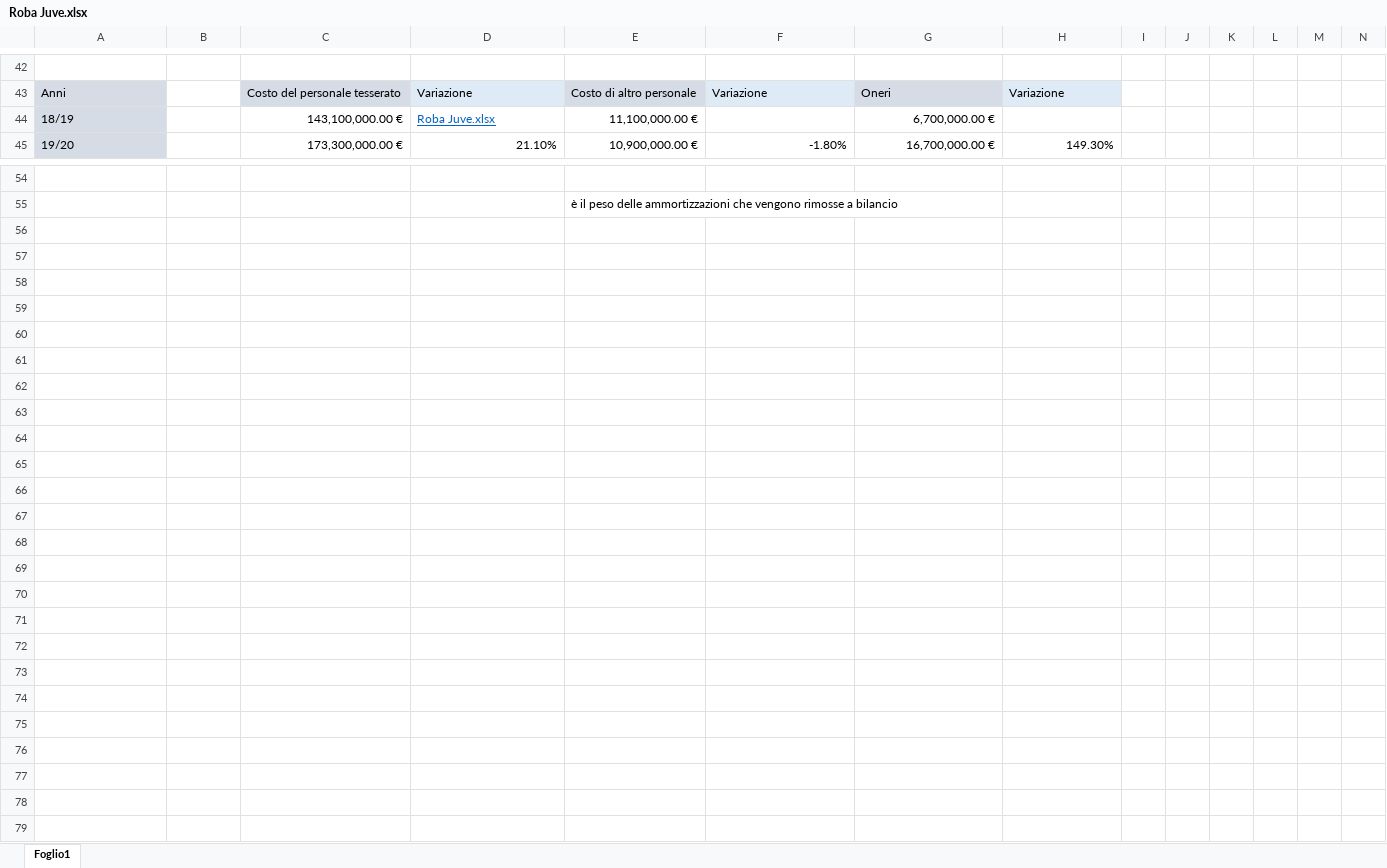
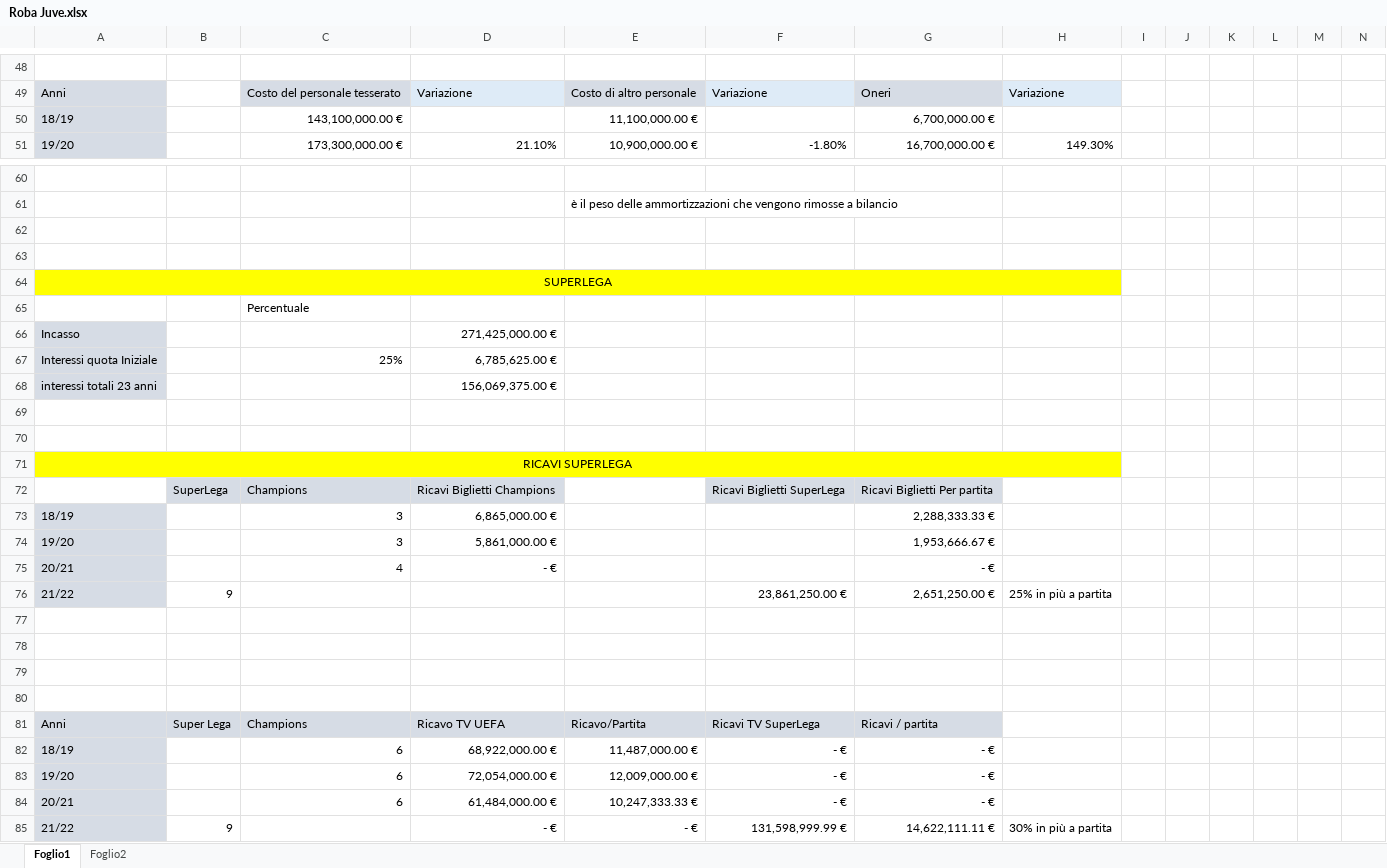
Before and after one commit to vitostefano7/PND, an Excel workbook: Roba Juve.xlsx, sheet Foglio1, drawn as a sheet; only a part is shown, gaps mark what is left out; values as stored, in another font and other column widths than the file's, no borders; addresses are those after the commit; rows hold the shown columns only; the diff covers the shown part only; the diff names each change by its address in the sheet, - before the commit and + after, or states it on an @@ line.

Commit message:
Update Roba Juve.xlsx
aggiornamento 4/6

```diff
--- a/Roba Juve.xlsx (sheet Foglio1)
+++ b/Roba Juve.xlsx (sheet Foglio1)
+sheet tab: Foglio2
-D50: Roba Juve.xlsx
+D50: (empty)
+row 62: (empty)
+row 63: (empty)
+row 64: SUPERLEGA
+row 65:  |  | Percentuale
+row 66: Incasso |  |  | 271,425,000.00 €
+row 67: Interessi quota Iniziale |  | 25% | 6,785,625.00 €
+row 68: interessi totali 23 anni |  |  | 156,069,375.00 €
+row 69: (empty)
+row 70: (empty)
+row 71: RICAVI SUPERLEGA
+row 72:  | SuperLega | Champions | Ricavi Biglietti Champions |  | Ricavi Biglietti SuperLega | Ricavi Biglietti Per partita
+row 73: 18/19 |  | 3 | 6,865,000.00 € |  |  | 2,288,333.33 €
+row 74: 19/20 |  | 3 | 5,861,000.00 € |  |  | 1,953,666.67 €
+row 75: 20/21 |  | 4 | - € |  |  | - €
+row 76: 21/22 | 9 |  |  |  | 23,861,250.00 € | 2,651,250.00 € | 25% in più a partita
+row 77: (empty)
+row 78: (empty)
+row 79: (empty)
+row 80: (empty)
+row 81: Anni | Super Lega | Champions | Ricavo TV UEFA | Ricavo/Partita | Ricavi TV SuperLega | Ricavi / partita
+row 82: 18/19 |  | 6 | 68,922,000.00 € | 11,487,000.00 € | - € | - €
+row 83: 19/20 |  | 6 | 72,054,000.00 € | 12,009,000.00 € | - € | - €
+row 84: 20/21 |  | 6 | 61,484,000.00 € | 10,247,333.33 € | - € | - €
+row 85: 21/22 | 9 |  | - € | - € | 131,598,999.99 € | 14,622,111.11 € | 30% in più a partita
```
Also changed, not shown: 6 added rows, 12 edited cells and cell formats elsewhere in this sheet, formulas that keep their value.
